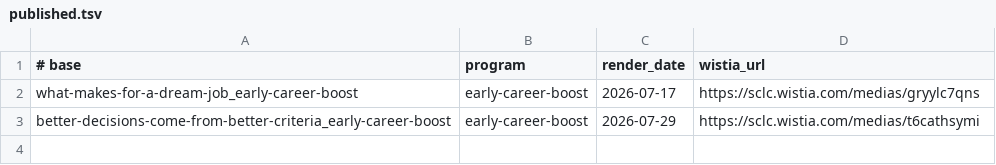
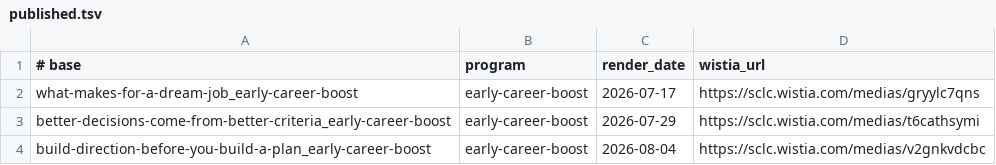
Before and after one commit to community-SCLA/SCLA-Profile, a TSV file: projects/video-production/lesson-scripts/published.tsv, drawn as a sheet; the diff names each change by its address in the sheet, - before the commit and + after, or states it on an @@ line.

```diff
--- a/projects/video-production/lesson-scripts/published.tsv
+++ b/projects/video-production/lesson-scripts/published.tsv
+row 4: build-direction-before-you-build-a-plan_early-career-boost | early-career-boost | 2026-08-04 | https://sclc.wistia.com/medias/v2gnkvdcbc
```
Also changed, not shown: 3 other files.
